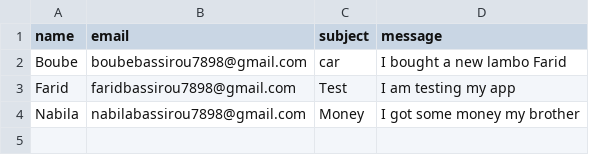
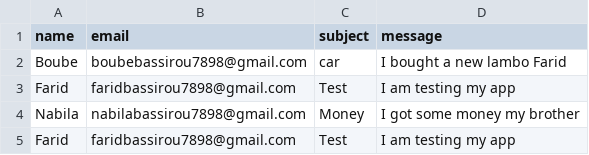
Before and after one commit to baafbass/web-server, a CSV file: database.csv, drawn as a sheet.

```diff
--- a/database.csv
+++ b/database.csv
@@ -4 +4,2 @@ Farid,faridbassirou7898@gmail.com,Test,I am testing my app
 Nabila,nabilabassirou7898@gmail.com,Money,I got some money my brother
+Farid,faridbassirou7898@gmail.com,Test,I am testing my app
```
Also changed, not shown: 1 other file.
